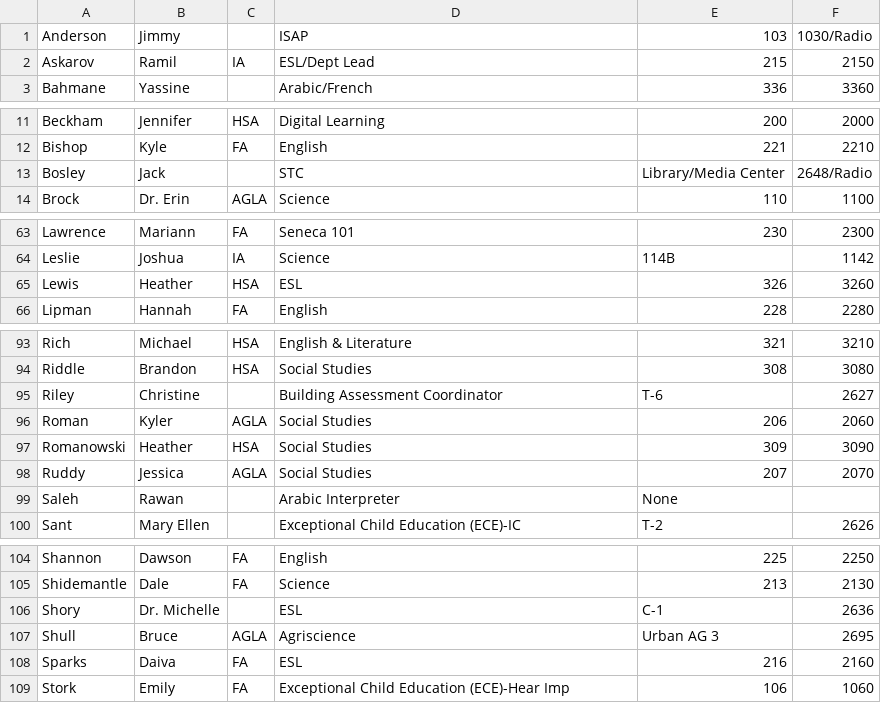
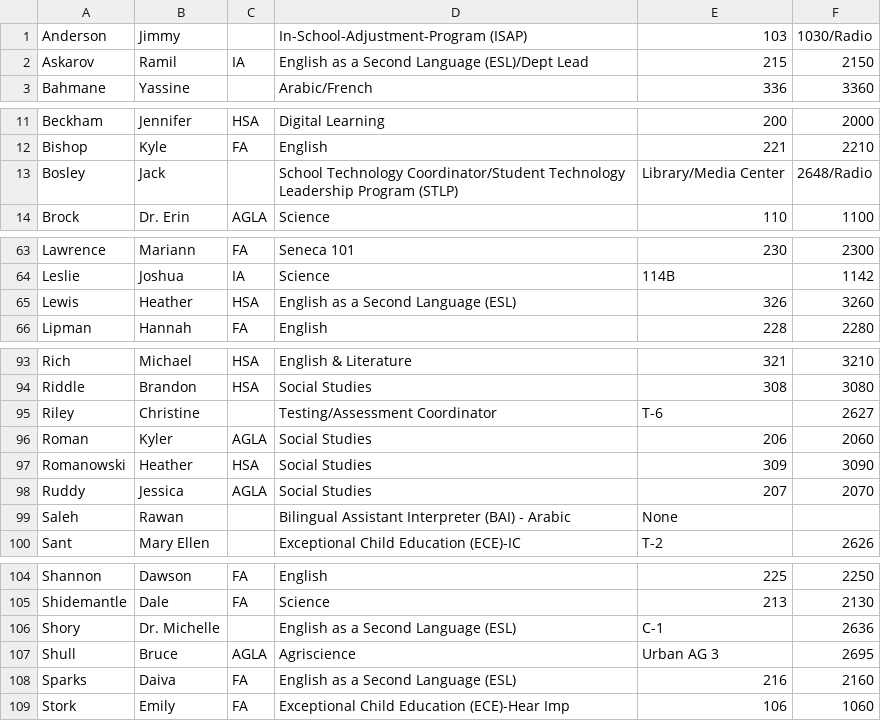
Before and after one commit to bobbydijon/Seneca-Staff-Website, a CSV file: documents/directory.csv, drawn as a sheet; only a part is shown, gaps mark what is left out; the diff covers the shown part only.

Commit message:
Update directory.csv

```diff
--- a/documents/directory.csv
+++ b/documents/directory.csv
@@ -1,3 +1,3 @@
-Anderson,Jimmy, ,ISAP,103,1030/Radio
-Askarov,Ramil,IA,ESL/Dept Lead,215,2150
+Anderson,Jimmy, ,In-School-Adjustment-Program (ISAP),103,1030/Radio
+Askarov,Ramil,IA,English as a Second Language (ESL)/Dept Lead,215,2150
 Bahmane,Yassine, ,Arabic/French,336,3360
@@ -12,3 +12,3 @@ Beckham,Jennifer,HSA,Digital Learning,200,2000
 Bishop,Kyle,FA,English,221,2210
-Bosley,Jack,,STC,Library/Media Center,2648/Radio
+Bosley,Jack,,School Technology Coordinator/Student Technology Leadership Program (STLP),Library/Media Center,2648/Radio
 Brock,Dr. Erin,AGLA,Science,110,1100
@@ -64,3 +64,3 @@ Lawrence,Mariann,FA,Seneca 101,230,2300
 Leslie,Joshua,IA,Science,114B,1142
-Lewis,Heather,HSA,ESL,326,3260
+Lewis,Heather,HSA,English as a Second Language (ESL),326,3260
 Lipman,Hannah,FA,English,228,2280
@@ -94,3 +94,3 @@ Rich,Michael,HSA,English & Literature,321,3210
 Riddle,Brandon,HSA,Social Studies,308,3080
-Riley,Christine,,Building Assessment Coordinator,T-6,2627
+Riley,Christine,,Testing/Assessment Coordinator,T-6,2627
 Roman,Kyler,AGLA,Social Studies,206,2060
@@ -98,3 +98,3 @@ Romanowski,Heather,HSA,Social Studies,309,3090
 Ruddy,Jessica,AGLA,Social Studies,207,2070
-Saleh,Rawan, ,Arabic Interpreter,None
+Saleh,Rawan, ,Bilingual Assistant Interpreter (BAI) - Arabic,None
 Sant,Mary Ellen,,Exceptional Child Education (ECE)-IC,T-2,2626
@@ -105,5 +105,5 @@ Shannon,Dawson,FA,English,225,2250
 Shidemantle,Dale,FA,Science,213,2130
-Shory,Dr. Michelle,,ESL ,C-1,2636
+Shory,Dr. Michelle,,English as a Second Language (ESL) ,C-1,2636
 Shull,Bruce,AGLA,Agriscience,Urban AG 3,2695
-Sparks,Daiva,FA,ESL ,216,2160
+Sparks,Daiva,FA,English as a Second Language (ESL) ,216,2160
 Stork,Emily,FA,Exceptional Child Education (ECE)-Hear Imp,106,1060
```
Also changed, not shown: 2 edited cells elsewhere in this file.
